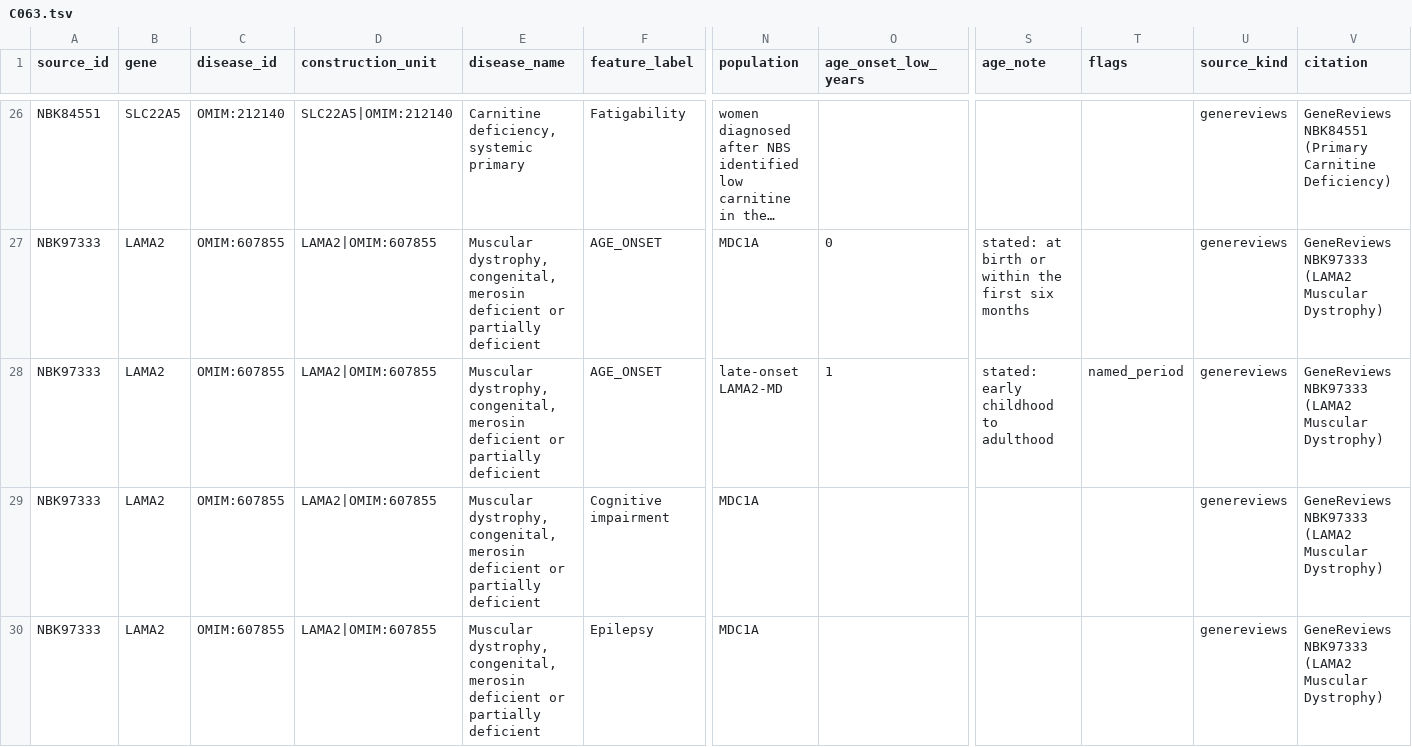
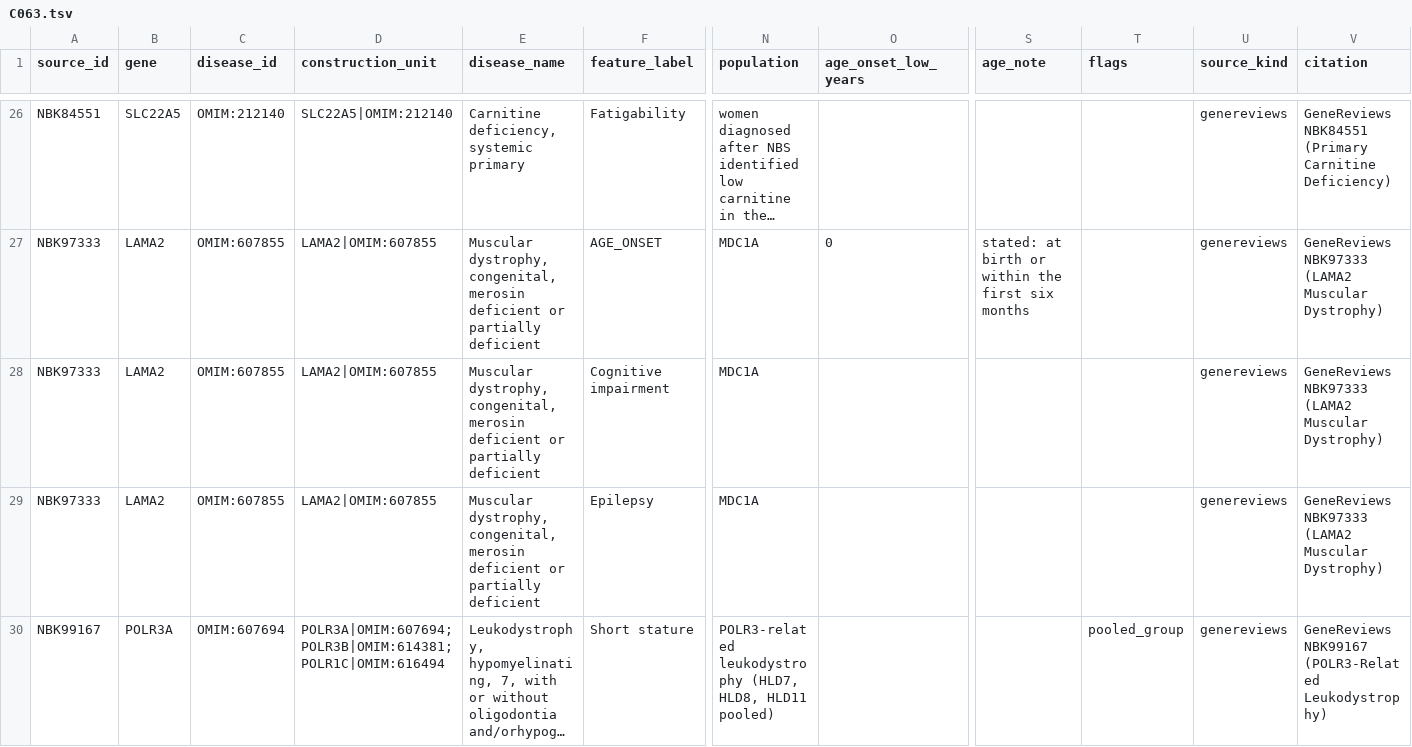
Before and after one commit to MateAlv/diagnostic.ar-training, a TSV file: data/lit-extract/rows/C063.tsv, drawn as a sheet; only a part is shown, gaps mark what is left out; the shorter side is filled out with more unchanged rows; long unchanged cells end in …; rows hold the shown columns only; the diff names each change by its address in the sheet, - before the commit and + after, or states it on an @@ line.

Commit message:
lit-audit-v1 C063: remove 1 row (late-onset onset on the congenital unit)

```diff
--- a/data/lit-extract/rows/C063.tsv
+++ b/data/lit-extract/rows/C063.tsv
-row 28: NBK97333 | LAMA2 | OMIM:607855 | LAMA2|OMIM:607855 | Muscular dystrophy, congenital, merosin deficient or partially deficient | AGE_ONSET | late-onset LAMA2-MD | 1 | stated: early childhood to adulthood | named_period | genereviews | GeneReviews NBK97333 (LAMA2 Muscular Dystrophy)
```
Also changed, not shown: data/lit-extract/notes/C063.tsv, 1 other file.
